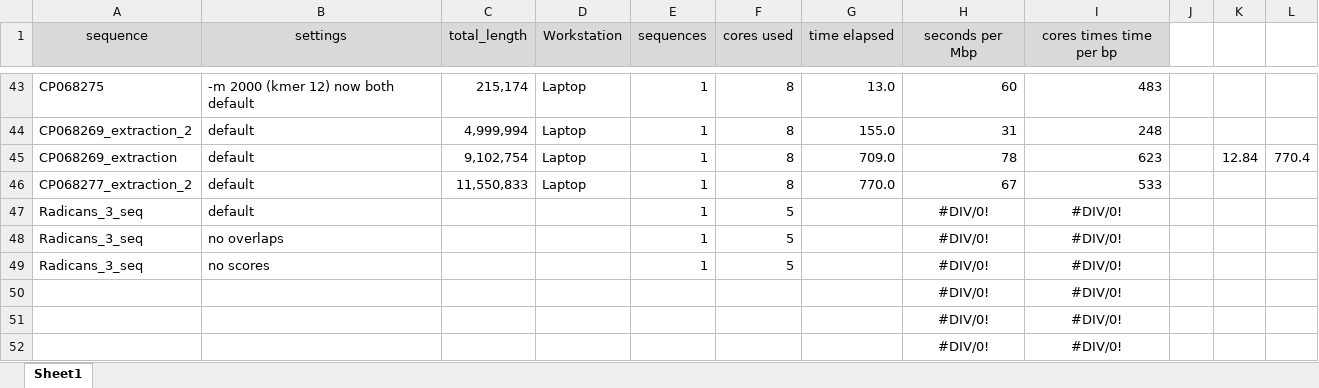
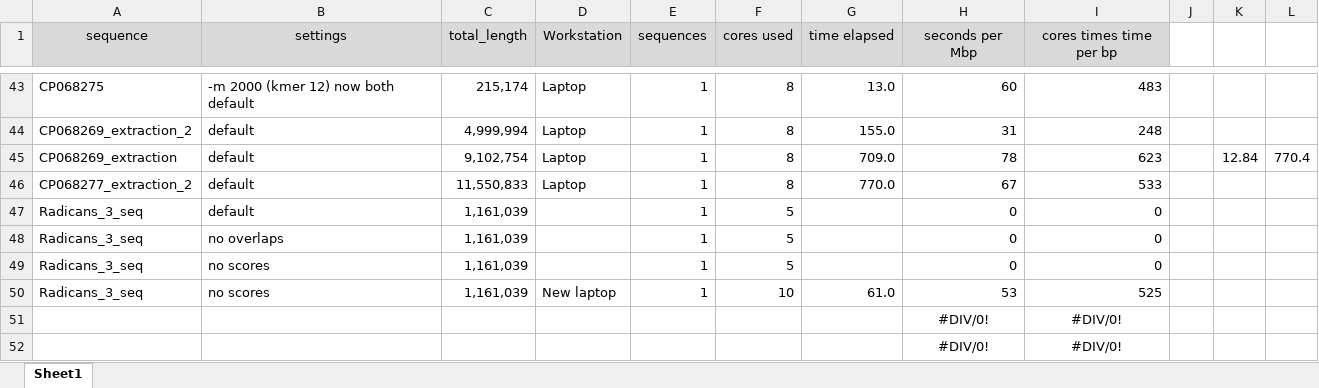
Before and after one commit to vlothec/TRASH_2, an Excel workbook: temp/runtimes.xlsx, sheet Sheet1, drawn as a sheet; only a part is shown, gaps mark what is left out; values as stored, in another font and other column widths than the file's, no borders; removed rows and columns are numbered as before the commit, all else as after; the diff names each change by its address in the sheet, - before the commit and + after, or states it on an @@ line.

```diff
--- a/temp/runtimes.xlsx (sheet Sheet1)
+++ b/temp/runtimes.xlsx (sheet Sheet1)
-C47:C49 (total_length): (empty)
+C47:C49 (total_length): 1,161,039
-H47:H49 (seconds per Mbp): #DIV/0!
+H47:H49 (seconds per Mbp): 0
-H47:I49 alignment: center
+H47:I49 alignment: right
-I47:I49 (cores times time per bp): #DIV/0!
+I47:I49 (cores times time per bp): 0
-row 50:  |  |  |  |  |  |  | #DIV/0! | #DIV/0!
+row 50: Radicans_3_seq | no scores | 1,161,039 | New laptop | 1 | 10 | 61.0 | 53 | 525
```
Also changed, not shown: 3 other files.
